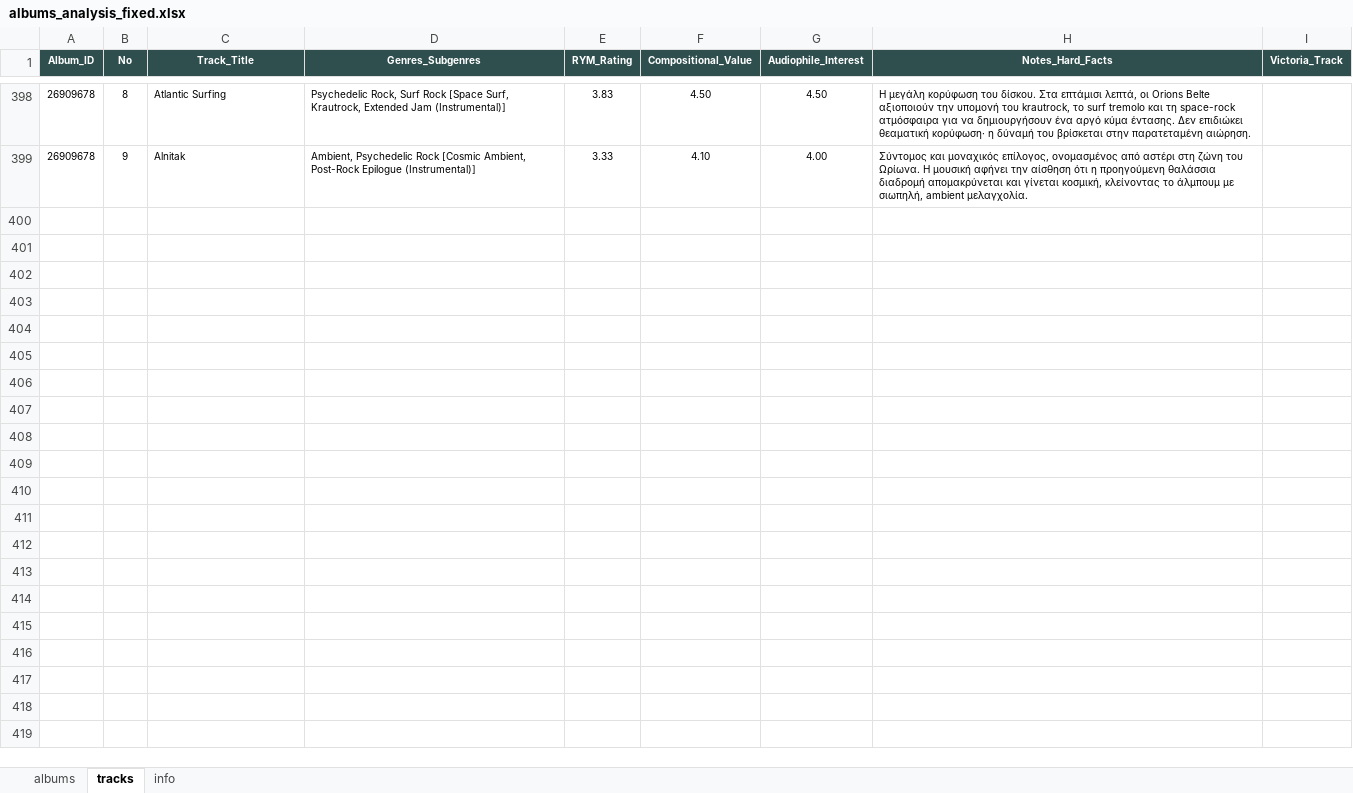
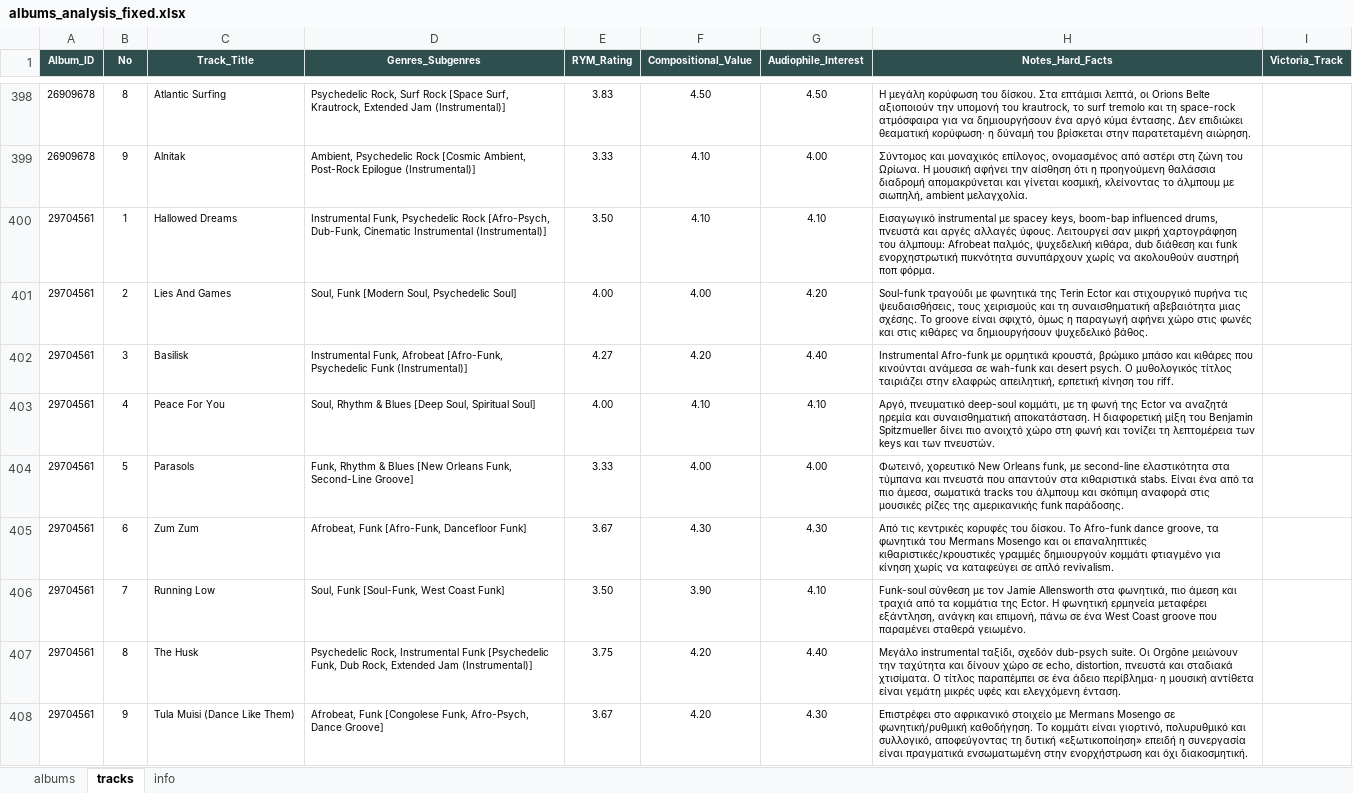
Before and after one commit to blueaegean/music-archive, an Excel workbook: albums_analysis_fixed.xlsx, sheet tracks, drawn as a sheet; only a part is shown, gaps mark what is left out; values as stored, in another font and other column widths than the file's, no borders; the diff names each change by its address in the sheet, - before the commit and + after, or states it on an @@ line.

Commit message:
Add files via upload

```diff
--- a/albums_analysis_fixed.xlsx (sheet tracks)
+++ b/albums_analysis_fixed.xlsx (sheet tracks)
+row 400: 29704561 | 1 | Hallowed Dreams | Instrumental Funk, Psychedelic Rock [Afro-Psych, Dub-Funk, Cinematic Instrumental (Instrumental)] | 3.50 | 4.10 | 4.10 | Εισαγωγικό instrumental με spacey keys, boom-bap influenced drums, πνευστά και αργές αλλαγές ύφους. Λειτουργεί σαν μικρή χαρτογράφηση του άλμπουμ: Afrobeat παλμός, ψυχεδελική κιθάρα, dub διάθεση και funk ενορχηστρωτική πυκνότητα συνυπάρχουν χωρίς να ακολουθούν αυστηρή ποπ φόρμα.
+row 401: 29704561 | 2 | Lies And Games | Soul, Funk [Modern Soul, Psychedelic Soul] | 4.00 | 4.00 | 4.20 | Soul-funk τραγούδι με φωνητικά της Terin Ector και στιχουργικό πυρήνα τις ψευδαισθήσεις, τους χειρισμούς και τη συναισθηματική αβεβαιότητα μιας σχέσης. Το groove είναι σφιχτό, όμως η παραγωγή αφήνει χώρο στις φωνές και στις κιθάρες να δημιουργήσουν ψυχεδελικό βάθος.
+row 402: 29704561 | 3 | Basilisk | Instrumental Funk, Afrobeat [Afro-Funk, Psychedelic Funk (Instrumental)] | 4.27 | 4.20 | 4.40 | Instrumental Afro-funk με ορμητικά κρουστά, βρώμικο μπάσο και κιθάρες που κινούνται ανάμεσα σε wah-funk και desert psych. Ο μυθολογικός τίτλος ταιριάζει στην ελαφρώς απειλητική, ερπετική κίνηση του riff.
+row 403: 29704561 | 4 | Peace For You | Soul, Rhythm & Blues [Deep Soul, Spiritual Soul] | 4.00 | 4.10 | 4.10 | Αργό, πνευματικό deep-soul κομμάτι, με τη φωνή της Ector να αναζητά ηρεμία και συναισθηματική αποκατάσταση. Η διαφορετική μίξη του Benjamin Spitzmueller δίνει πιο ανοιχτό χώρο στη φωνή και τονίζει τη λεπτομέρεια των keys και των πνευστών.
+row 404: 29704561 | 5 | Parasols | Funk, Rhythm & Blues [New Orleans Funk, Second-Line Groove] | 3.33 | 4.00 | 4.00 | Φωτεινό, χορευτικό New Orleans funk, με second-line ελαστικότητα στα τύμπανα και πνευστά που απαντούν στα κιθαριστικά stabs. Είναι ένα από τα πιο άμεσα, σωματικά tracks του άλμπουμ και σκόπιμη αναφορά στις μουσικές ρίζες της αμερικανικής funk παράδοσης.
+row 405: 29704561 | 6 | Zum Zum | Afrobeat, Funk [Afro-Funk, Dancefloor Funk] | 3.67 | 4.30 | 4.30 | Από τις κεντρικές κορυφές του δίσκου. Το Afro-funk dance groove, τα φωνητικά του Mermans Mosengo και οι επαναληπτικές κιθαριστικές/κρουστικές γραμμές δημιουργούν κομμάτι φτιαγμένο για κίνηση χωρίς να καταφεύγει σε απλό revivalism.
+row 406: 29704561 | 7 | Running Low | Soul, Funk [Soul-Funk, West Coast Funk] | 3.50 | 3.90 | 4.10 | Funk-soul σύνθεση με τον Jamie Allensworth στα φωνητικά, πιο άμεση και τραχιά από τα κομμάτια της Ector. Η φωνητική ερμηνεία μεταφέρει εξάντληση, ανάγκη και επιμονή, πάνω σε ένα West Coast groove που παραμένει σταθερά γειωμένο.
+row 407: 29704561 | 8 | The Husk | Psychedelic Rock, Instrumental Funk [Psychedelic Funk, Dub Rock, Extended Jam (Instrumental)] | 3.75 | 4.20 | 4.40 | Μεγάλο instrumental ταξίδι, σχεδόν dub-psych suite. Οι Orgōne μειώνουν την ταχύτητα και δίνουν χώρο σε echo, distortion, πνευστά και σταδιακά χτισίματα. Ο τίτλος παραπέμπει σε ένα άδειο περίβλημα· η μουσική αντίθετα είναι γεμάτη μικρές υφές και ελεγχόμενη ένταση.
+row 408: 29704561 | 9 | Tula Muisi (Dance Like Them) | Afrobeat, Funk [Congolese Funk, Afro-Psych, Dance Groove] | 3.67 | 4.20 | 4.30 | Επιστρέφει στο αφρικανικό στοιχείο με Mermans Mosengo σε φωνητική/ρυθμική καθοδήγηση. Το κομμάτι είναι γιορτινό, πολυρυθμικό και συλλογικό, αποφεύγοντας τη δυτική «εξωτικοποίηση» επειδή η συνεργασία είναι πραγματικά ενσωματωμένη στην ενορχήστρωση και όχι διακοσμητική.
```
Also changed, not shown: sheet albums.
